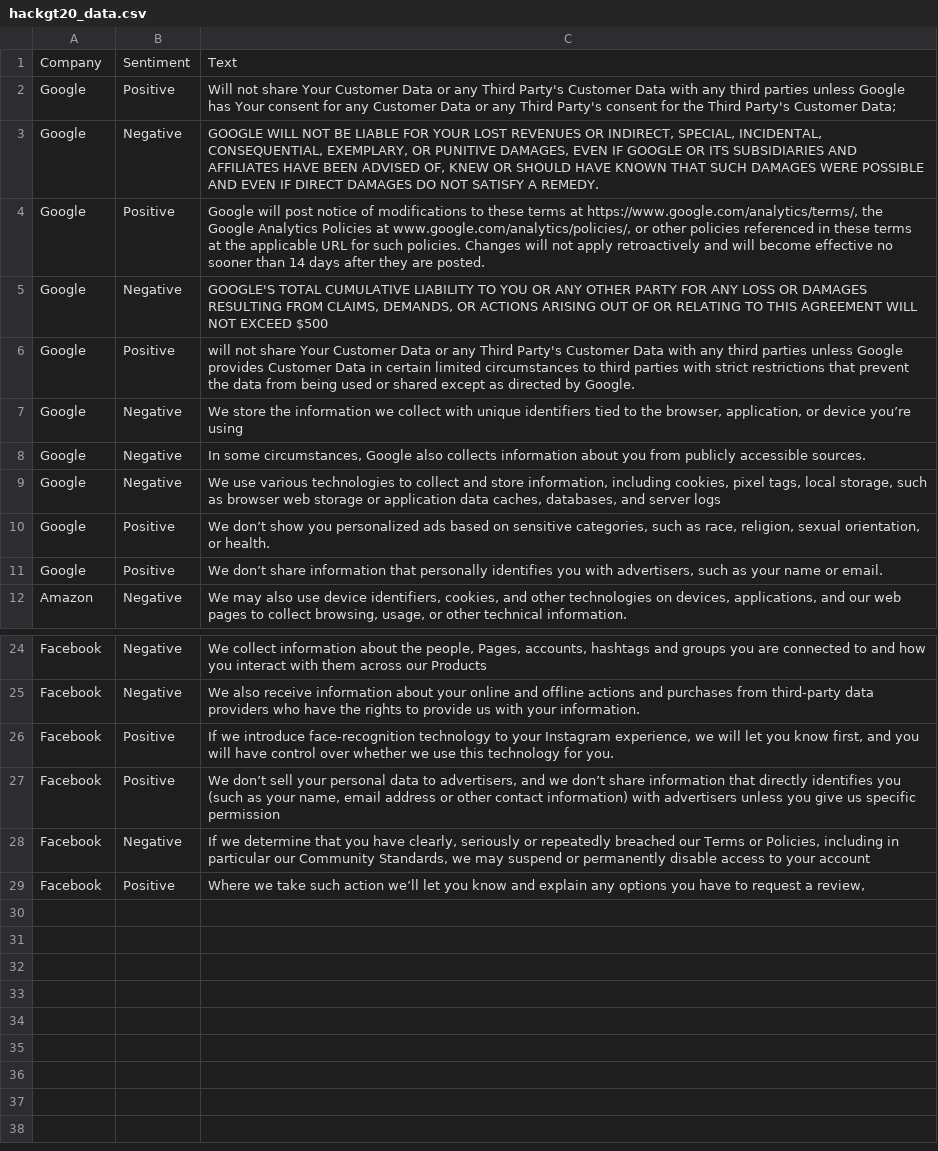
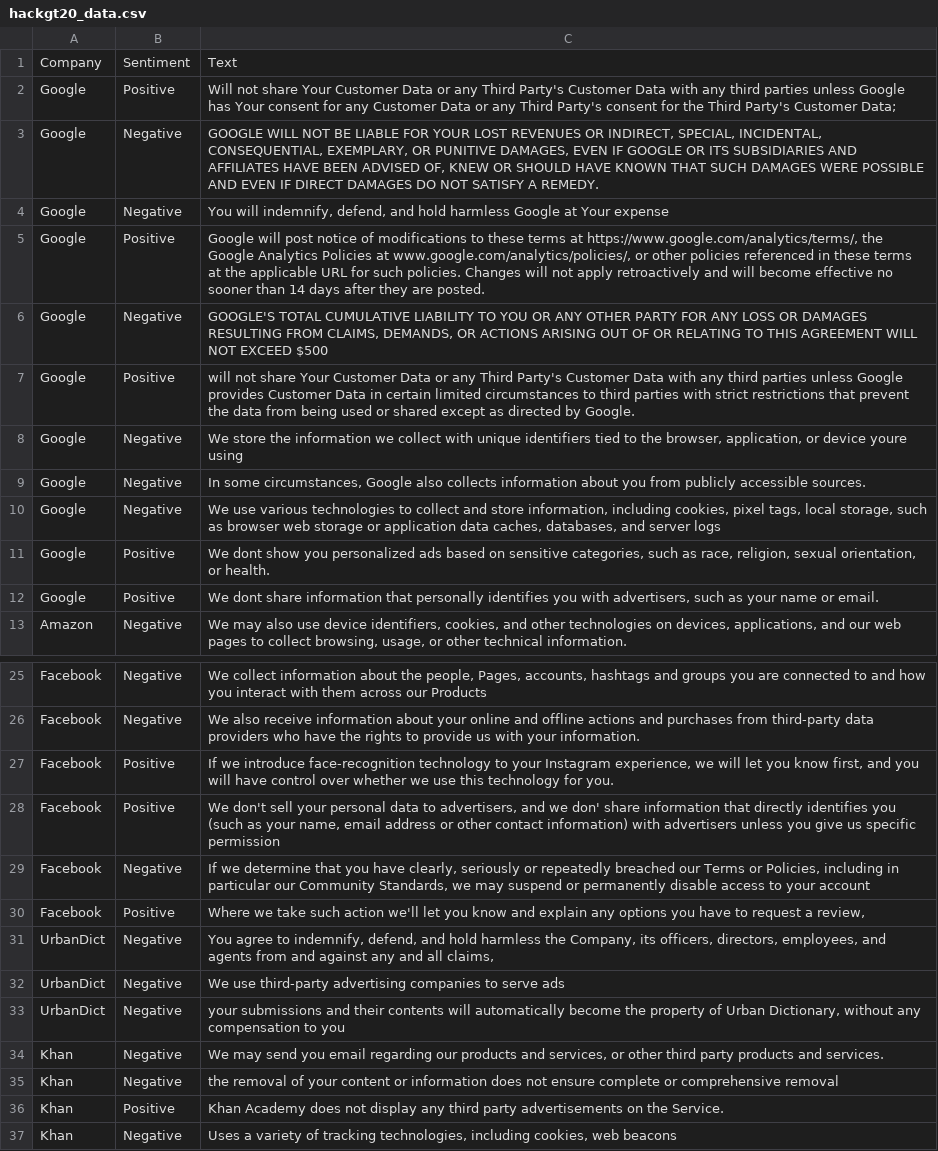
Before and after one commit to kimberlylie99/HackGT20, a CSV file: hackgt20_data.csv, drawn as a sheet; only a part is shown, gaps mark what is left out; addresses are those after the commit; the diff names each change by its address in the sheet, - before the commit and + after, or states it on an @@ line.

```diff
--- a/hackgt20_data.csv
+++ b/hackgt20_data.csv
+row 4: Google | Negative | You will indemnify, defend, and hold harmless Google at Your expense
-C8: …or device you’re using
+C8: …or device youre using
-C11: We don’t show you…
+C11: We dont show you…
-C12: We don’t share information…
+C12: We dont share information…
-C28: We don’t sell your personal data to advertisers, and we don’t share information…
+C28: We don't sell your personal data to advertisers, and we don' share information…
-C30: …such action we’ll let you…
+C30: …such action we'll let you…
+row 31: UrbanDict | Negative | You agree to indemnify, defend, and hold harmless the Company, its officers, directors, employees, and agents from and against any and all claims,
+row 32: UrbanDict | Negative | We use third-party advertising companies to serve ads
+row 33: UrbanDict | Negative | your submissions and their contents will automatically become the property of Urban Dictionary, without any compensation to you
+row 34: Khan | Negative | We may send you email regarding our products and services, or other third party products and services.
+row 35: Khan | Negative | the removal of your content or information does not ensure complete or comprehensive removal
+row 36: Khan | Positive | Khan Academy does not display any third party advertisements on the Service.
+row 37: Khan | Negative | Uses a variety of tracking technologies, including cookies, web beacons
```
Also changed, not shown: 2 other files.
